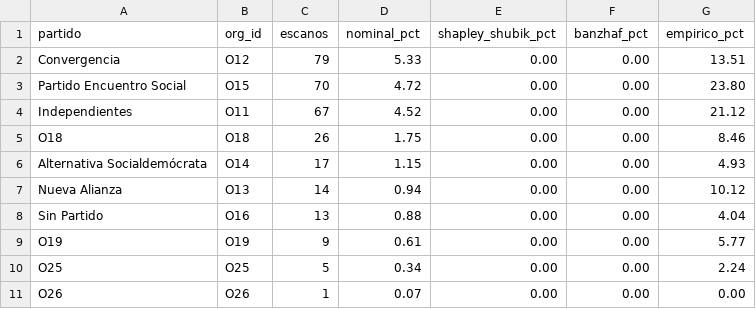
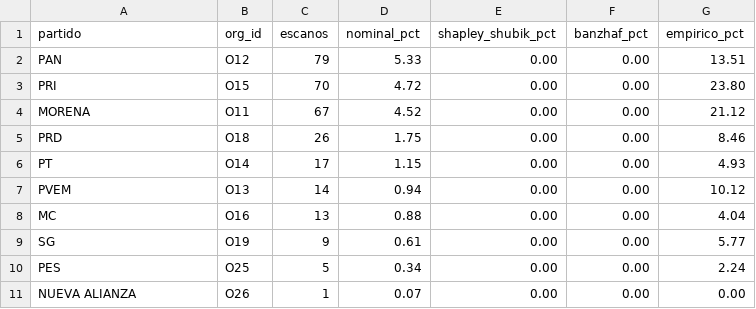
Before and after one commit to Yarlan1503/observatorio-congreso, a CSV file: analysis/analisis-senado/output/comparacion_poder.csv, drawn as a sheet.

```diff
--- a/analysis/analisis-senado/output/comparacion_poder.csv
+++ b/analysis/analisis-senado/output/comparacion_poder.csv
@@ -1,11 +1,11 @@
 partido,org_id,escanos,nominal_pct,shapley_shubik_pct,banzhaf_pct,empirico_pct
-Convergencia,O12,79,5.33,0.00,0.00,13.51
-Partido Encuentro Social,O15,70,4.72,0.00,0.00,23.80
-Independientes,O11,67,4.52,0.00,0.00,21.12
-O18,O18,26,1.75,0.00,0.00,8.46
-Alternativa Socialdemócrata,O14,17,1.15,0.00,0.00,4.93
-Nueva Alianza,O13,14,0.94,0.00,0.00,10.12
-Sin Partido,O16,13,0.88,0.00,0.00,4.04
-O19,O19,9,0.61,0.00,0.00,5.77
-O25,O25,5,0.34,0.00,0.00,2.24
-O26,O26,1,0.07,0.00,0.00,0.00
+PAN,O12,79,5.33,0.00,0.00,13.51
+PRI,O15,70,4.72,0.00,0.00,23.80
+MORENA,O11,67,4.52,0.00,0.00,21.12
+PRD,O18,26,1.75,0.00,0.00,8.46
+PT,O14,17,1.15,0.00,0.00,4.93
+PVEM,O13,14,0.94,0.00,0.00,10.12
+MC,O16,13,0.88,0.00,0.00,4.04
+SG,O19,9,0.61,0.00,0.00,5.77
+PES,O25,5,0.34,0.00,0.00,2.24
+NUEVA ALIANZA,O26,1,0.07,0.00,0.00,0.00
```
Also changed, not shown: analysis/analisis-senado/output/disidentes.csv, analysis/analisis-senado/output/poder_34.csv, 27 other files.
